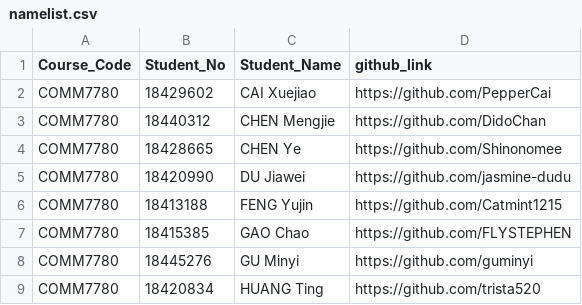
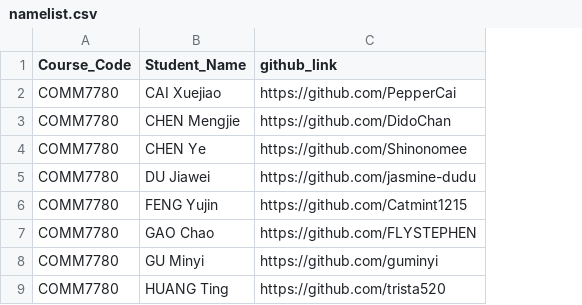
Before and after one commit to hupili/github-activies, a CSV file: namelist.csv, drawn as a sheet; only a part is shown; the diff names each change by its address in the sheet, - before the commit and + after, or states it on an @@ line.

Commit message:
remove students id and update readme

```diff
--- a/namelist.csv
+++ b/namelist.csv
-column B (Student_No), rows 2-9: 18429602 | 18440312 | 18428665 | 18420990 | 18413188 | 18415385 | 18445276 | 18420834
```
Also changed, not shown: 2 other files.
